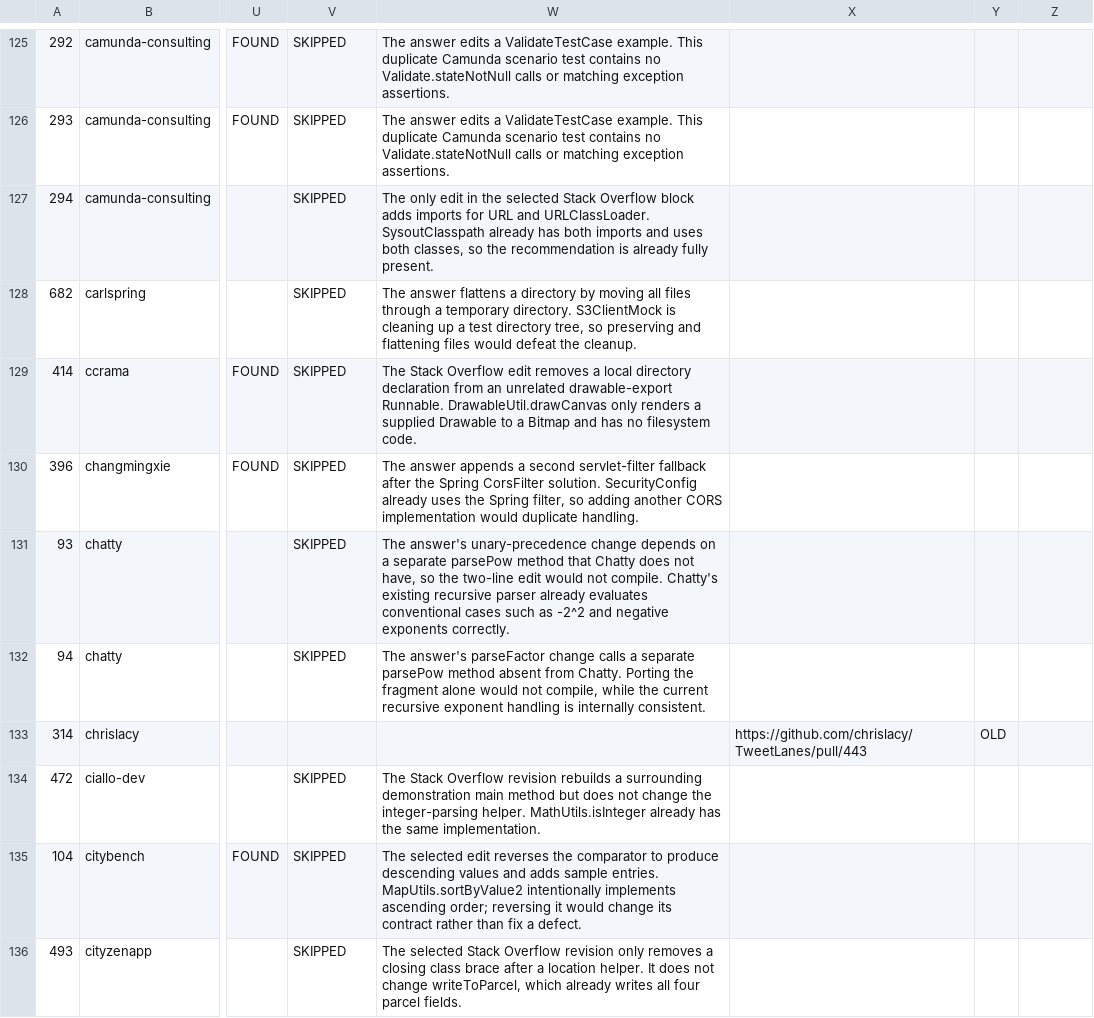
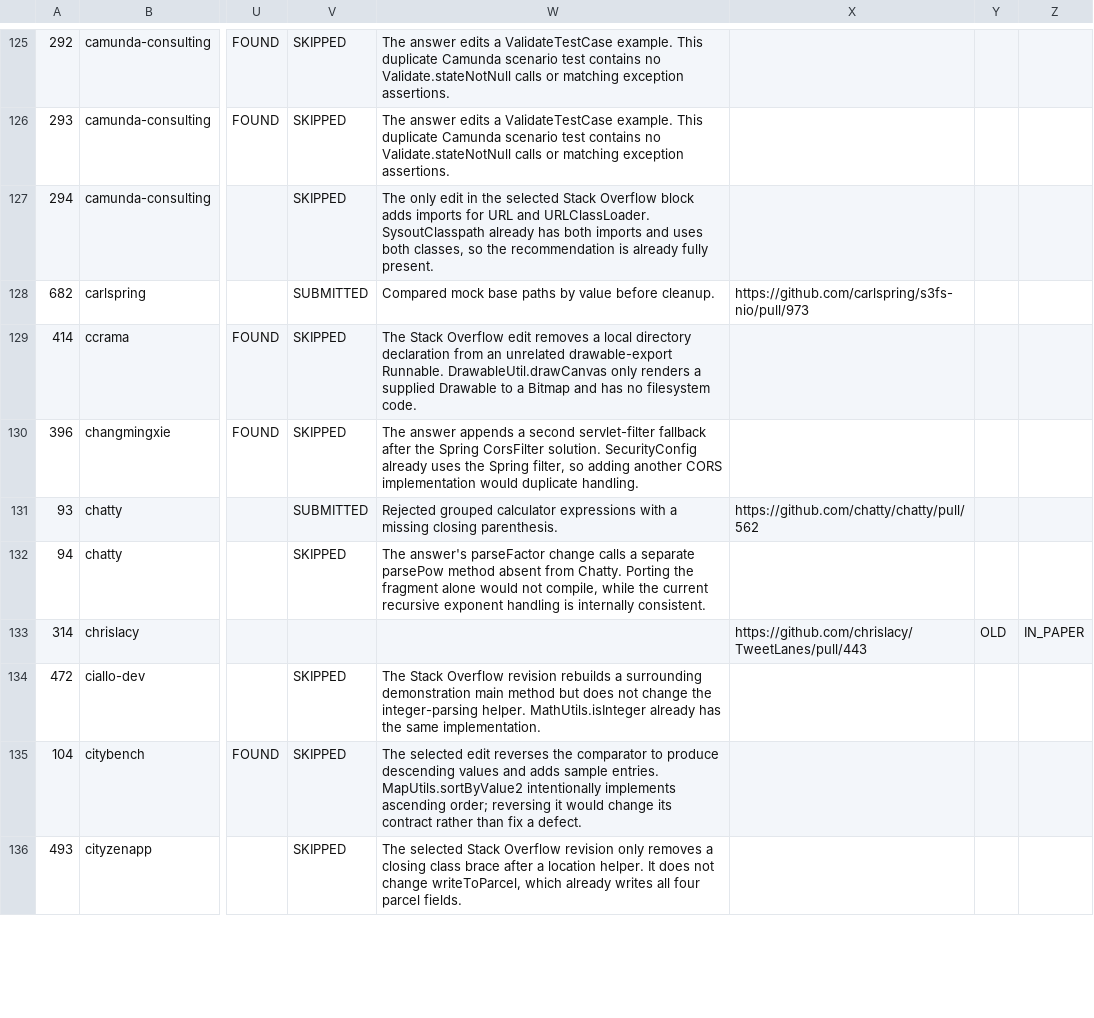
Before and after one commit to cragkhit/so-edit-additional-prs, a CSV file: matcha_results_2024-05-07_manual_validation_FINAL.csv, drawn as a sheet; only a part is shown, gaps mark what is left out; the diff covers the shown part only; the diff names each change by its address in the sheet, - before the commit and + after, or states it on an @@ line.

```diff
--- a/matcha_results_2024-05-07_manual_validation_FINAL.csv
+++ b/matcha_results_2024-05-07_manual_validation_FINAL.csv
-V128: SKIPPED
+V128: SUBMITTED
-W128: The answer flattens a directory by moving all files through a temporary directory. S3ClientMock is cleaning up a test directory tree, so preserving and flattening files would defeat the cleanup.
+W128: Compared mock base paths by value before cleanup.
-X128: (empty)
+X128: https://github.com/carlspring/s3fs-nio/pull/973
-V131: SKIPPED
+V131: SUBMITTED
-W131: The answer's unary-precedence change depends on a separate parsePow method that Chatty does not have, so the two-line edit would not compile. Chatty's existing recursive parser already evaluates conventional cases such as -2^2 and negative exponents correctly.
+W131: Rejected grouped calculator expressions with a missing closing parenthesis.
-X131: (empty)
+X131: https://github.com/chatty/chatty/pull/562
-Z133: (empty)
+Z133: IN_PAPER
```
Also changed, not shown: 171 edited cells elsewhere in this file, before-after/results/checkstyle/checkstyle_statistical_summary.csv, before-after/results/javaparser/javaparser_recommendation_subgroups.csv, 25 other files.
